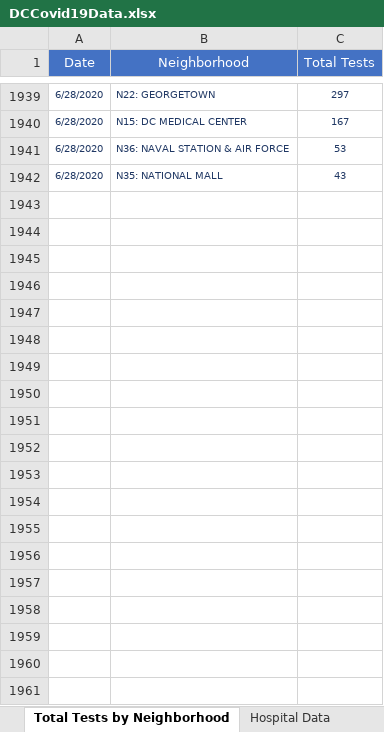
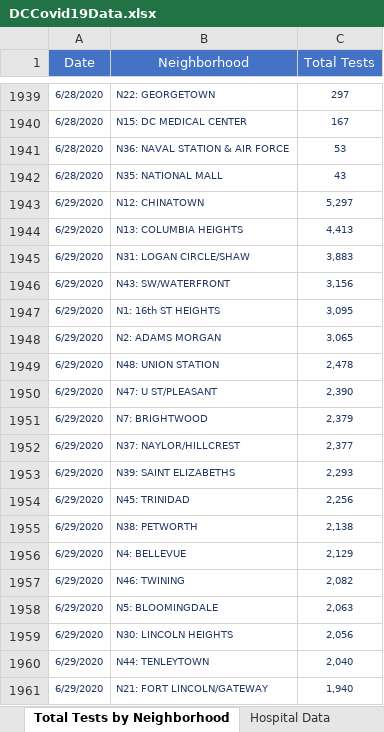
Before and after one commit to anesta95/DMV_Covid-19_Dashboard, an Excel workbook: DCCovid19Data.xlsx, sheet Total Tests by Neighborhood, drawn as a sheet; only a part is shown, gaps mark what is left out; values as stored, in another font and other column widths than the file's, no borders; the diff covers the shown part only; the diff names each change by its address in the sheet, - before the commit and + after, or states it on an @@ line.

```diff
--- a/DCCovid19Data.xlsx (sheet Total Tests by Neighborhood)
+++ b/DCCovid19Data.xlsx (sheet Total Tests by Neighborhood)
+row 1943: 6/29/2020 | N12: CHINATOWN | 5,297
+row 1944: 6/29/2020 | N13: COLUMBIA HEIGHTS | 4,413
+row 1945: 6/29/2020 | N31: LOGAN CIRCLE/SHAW | 3,883
+row 1946: 6/29/2020 | N43: SW/WATERFRONT | 3,156
+row 1947: 6/29/2020 | N1: 16th ST HEIGHTS | 3,095
+row 1948: 6/29/2020 | N2: ADAMS MORGAN | 3,065
+row 1949: 6/29/2020 | N48: UNION STATION | 2,478
+row 1950: 6/29/2020 | N47: U ST/PLEASANT | 2,390
+row 1951: 6/29/2020 | N7: BRIGHTWOOD | 2,379
+row 1952: 6/29/2020 | N37: NAYLOR/HILLCREST | 2,377
+row 1953: 6/29/2020 | N39: SAINT ELIZABETHS | 2,293
+row 1954: 6/29/2020 | N45: TRINIDAD | 2,256
+row 1955: 6/29/2020 | N38: PETWORTH | 2,138
+row 1956: 6/29/2020 | N4: BELLEVUE | 2,129
+row 1957: 6/29/2020 | N46: TWINING | 2,082
+row 1958: 6/29/2020 | N5: BLOOMINGDALE | 2,063
+row 1959: 6/29/2020 | N30: LINCOLN HEIGHTS | 2,056
+row 1960: 6/29/2020 | N44: TENLEYTOWN | 2,040
+row 1961: 6/29/2020 | N21: FORT LINCOLN/GATEWAY | 1,940
```
Also changed, not shown: 32 added rows elsewhere in this sheet, sheet Total Positives by Neighborhood, sheet Total Cases by Age and Gender, sheet Rates by Age Categories, sheet Age-Adjusted Rate by Ward, sheet Hospital Data, sheet Lives Lost by Sex, 7 more sheets, 33 other files.
